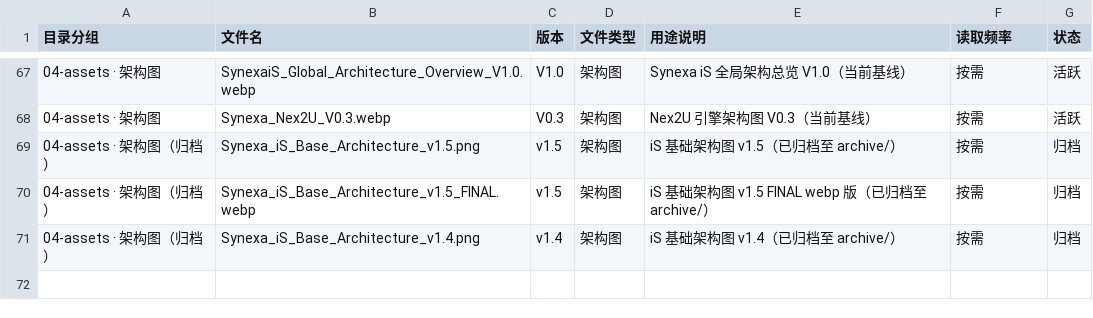
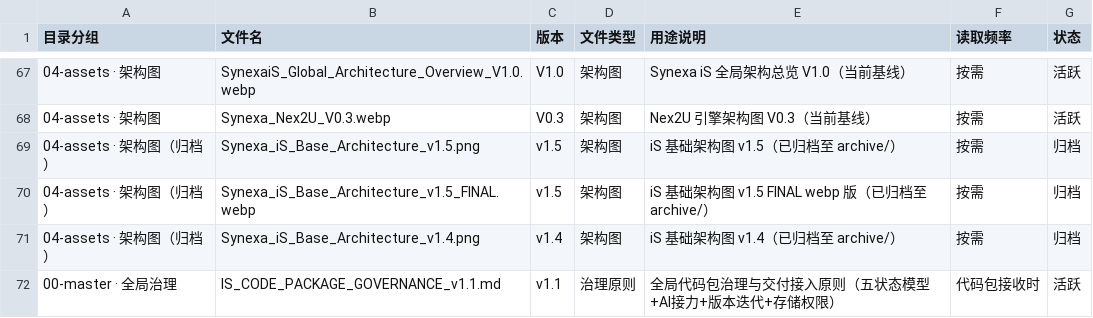
Before and after one commit to carefulxiao-cell/Synexa-iS-OIOS, a CSV file: 00-master/IS_FILE_REGISTRY_v1.0.csv, drawn as a sheet; only a part is shown, gaps mark what is left out; the diff names each change by its address in the sheet, - before the commit and + after, or states it on an @@ line.

Commit message:
feat: 新增全局代码包治理原则 IS_CODE_PACKAGE_GOVERNANCE_v1.1
- 五状态治理模型（original/safe-reserve/reviewed/sandbox/recovery-ready）
- 新增第10节：存储位置与访问权限分级
- 新增第11节：AI接力专项规则（只读reviewed/产出落sandbox/接力说明随包走）
- 新增第12节：版本迭代后的状态刷新规则
- 补充预审记录格式要求（REVIEW_RECORD_YYYYMMDD.md）
- 补充sandbox多方向命名规范（sandbox-[描述性短名]）
- 明确最小版本适用条件（临时项目/生产项目分级）
- 补充体系定位声明（与PBS M1状态标签对齐）
- 更新IS_FILE_REGISTRY_v1.0.csv

```diff
--- a/00-master/IS_FILE_REGISTRY_v1.0.csv
+++ b/00-master/IS_FILE_REGISTRY_v1.0.csv
+row 72: 00-master · 全局治理 | IS_CODE_PACKAGE_GOVERNANCE_v1.1.md | v1.1 | 治理原则 | 全局代码包治理与交付接入原则（五状态模型+AI接力+版本迭代+存储权限） | 代码包接收时 | 活跃
```
Also changed, not shown: 1 other file.
